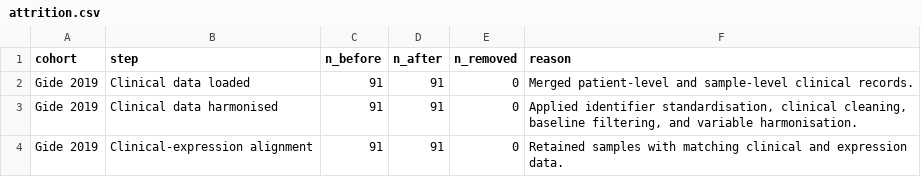
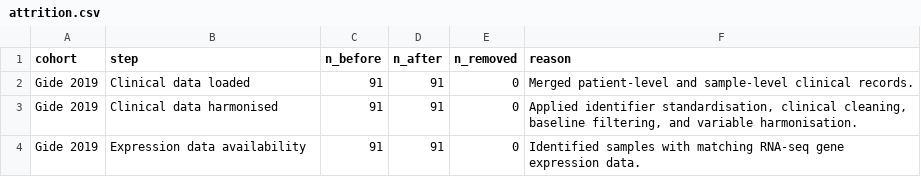
Before and after one commit to gillespieza/melanoma-assignment-3, a CSV file: data/processed/gide_2019/attrition.csv, drawn as a sheet.

```diff
--- a/data/processed/gide_2019/attrition.csv
+++ b/data/processed/gide_2019/attrition.csv
@@ -3,2 +3,2 @@ Gide 2019,Clinical data loaded,91,91,0,Merged patient-level and sample-level cli
 Gide 2019,Clinical data harmonised,91,91,0,"Applied identifier standardisation, clinical cleaning, baseline filtering, and variable harmonisation."
-Gide 2019,Clinical-expression alignment,91,91,0,Retained samples with matching clinical and expression data.
+Gide 2019,Expression data availability,91,91,0,Identified samples with matching RNA-seq gene expression data.
```
Also changed, not shown: data/processed/hugo_2016/attrition.csv, data/processed/liu_2019/attrition.csv, 16 other files.
